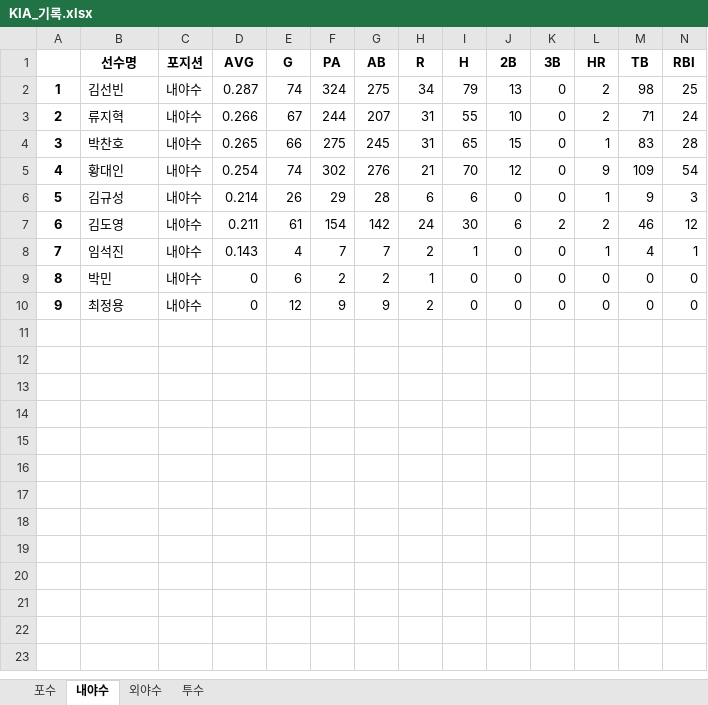
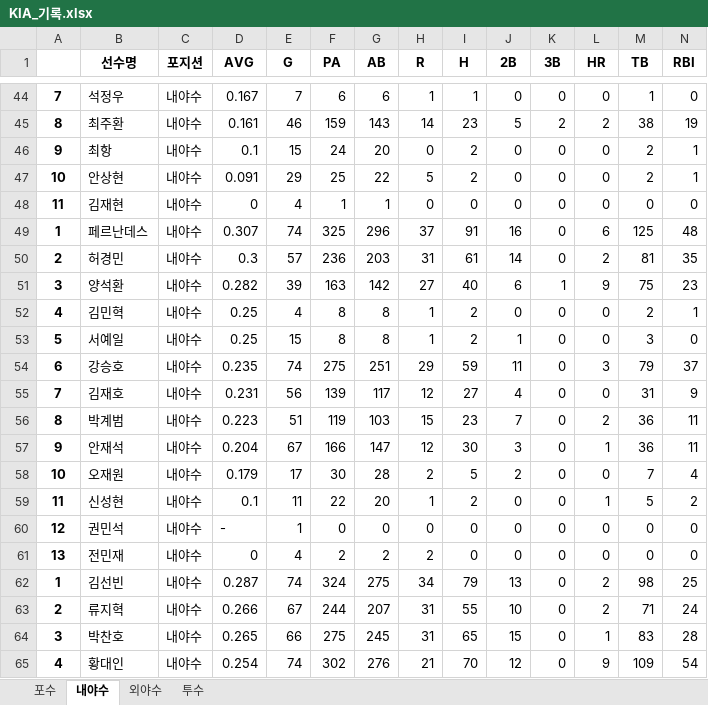
Before and after one commit to meohyun/KBO_RECORD, an Excel workbook: KIA_기록.xlsx, sheet 내야수, drawn as a sheet; only a part is shown, gaps mark what is left out; the shorter side is filled out with more unchanged rows; values as stored, in another font and other column widths than the file's, no borders; rows hold the shown columns only; the diff covers the shown part only; the diff names each change by its address in the sheet, - before the commit and + after, or states it on an @@ line.

```diff
--- a/KIA_기록.xlsx (sheet 내야수)
+++ b/KIA_기록.xlsx (sheet 내야수)
+row 44: 7 | 석정우 | 내야수 | 0.167 | 7 | 6 | 6 | 1 | 1 | 0 | 0 | 0 | 1 | 0
+row 45: 8 | 최주환 | 내야수 | 0.161 | 46 | 159 | 143 | 14 | 23 | 5 | 2 | 2 | 38 | 19
+row 46: 9 | 최항 | 내야수 | 0.1 | 15 | 24 | 20 | 0 | 2 | 0 | 0 | 0 | 2 | 1
+row 47: 10 | 안상현 | 내야수 | 0.091 | 29 | 25 | 22 | 5 | 2 | 0 | 0 | 0 | 2 | 1
+row 48: 11 | 김재현 | 내야수 | 0 | 4 | 1 | 1 | 0 | 0 | 0 | 0 | 0 | 0 | 0
+row 49: 1 | 페르난데스 | 내야수 | 0.307 | 74 | 325 | 296 | 37 | 91 | 16 | 0 | 6 | 125 | 48
+row 50: 2 | 허경민 | 내야수 | 0.3 | 57 | 236 | 203 | 31 | 61 | 14 | 0 | 2 | 81 | 35
+row 51: 3 | 양석환 | 내야수 | 0.282 | 39 | 163 | 142 | 27 | 40 | 6 | 1 | 9 | 75 | 23
+row 52: 4 | 김민혁 | 내야수 | 0.25 | 4 | 8 | 8 | 1 | 2 | 0 | 0 | 0 | 2 | 1
+row 53: 5 | 서예일 | 내야수 | 0.25 | 15 | 8 | 8 | 1 | 2 | 1 | 0 | 0 | 3 | 0
+row 54: 6 | 강승호 | 내야수 | 0.235 | 74 | 275 | 251 | 29 | 59 | 11 | 0 | 3 | 79 | 37
+row 55: 7 | 김재호 | 내야수 | 0.231 | 56 | 139 | 117 | 12 | 27 | 4 | 0 | 0 | 31 | 9
+row 56: 8 | 박계범 | 내야수 | 0.223 | 51 | 119 | 103 | 15 | 23 | 7 | 0 | 2 | 36 | 11
+row 57: 9 | 안재석 | 내야수 | 0.204 | 67 | 166 | 147 | 12 | 30 | 3 | 0 | 1 | 36 | 11
+row 58: 10 | 오재원 | 내야수 | 0.179 | 17 | 30 | 28 | 2 | 5 | 2 | 0 | 0 | 7 | 4
+row 59: 11 | 신성현 | 내야수 | 0.1 | 11 | 22 | 20 | 1 | 2 | 0 | 0 | 1 | 5 | 2
+row 60: 12 | 권민석 | 내야수 | - | 1 | 0 | 0 | 0 | 0 | 0 | 0 | 0 | 0 | 0
+row 61: 13 | 전민재 | 내야수 | 0 | 4 | 2 | 2 | 2 | 0 | 0 | 0 | 0 | 0 | 0
```
Also changed, not shown: 42 added rows elsewhere in this sheet, sheet 외야수, sheet 포수, KT_기록.xlsx, LG_기록.xlsx, 8 other files.
